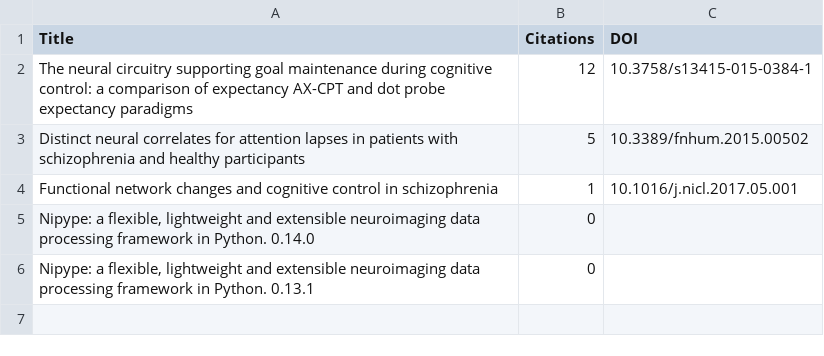
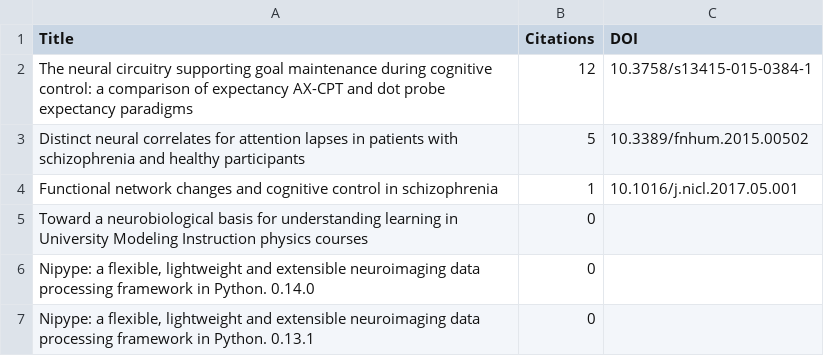
Before and after one commit to tsalo/tsalo_cv, a CSV file: my_pubs.csv, drawn as a sheet.

```diff
--- a/my_pubs.csv
+++ b/my_pubs.csv
@@ -4,2 +4,3 @@ Distinct neural correlates for attention lapses in patients with schizophrenia a
 Functional network changes and cognitive control in schizophrenia,1,10.1016/j.nicl.2017.05.001
+Toward a neurobiological basis for understanding learning in University Modeling Instruction physics courses,0,
 "Nipype: a flexible, lightweight and extensible neuroimaging data processing framework in Python. 0.14.0",0,
```
Also changed, not shown: 3 other files.
